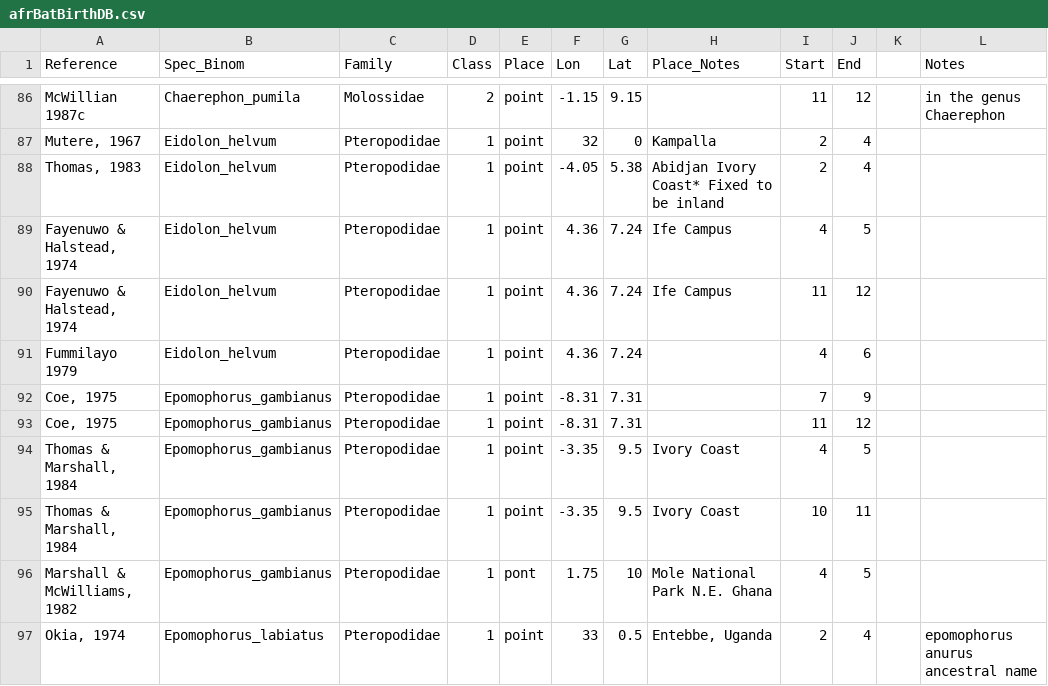
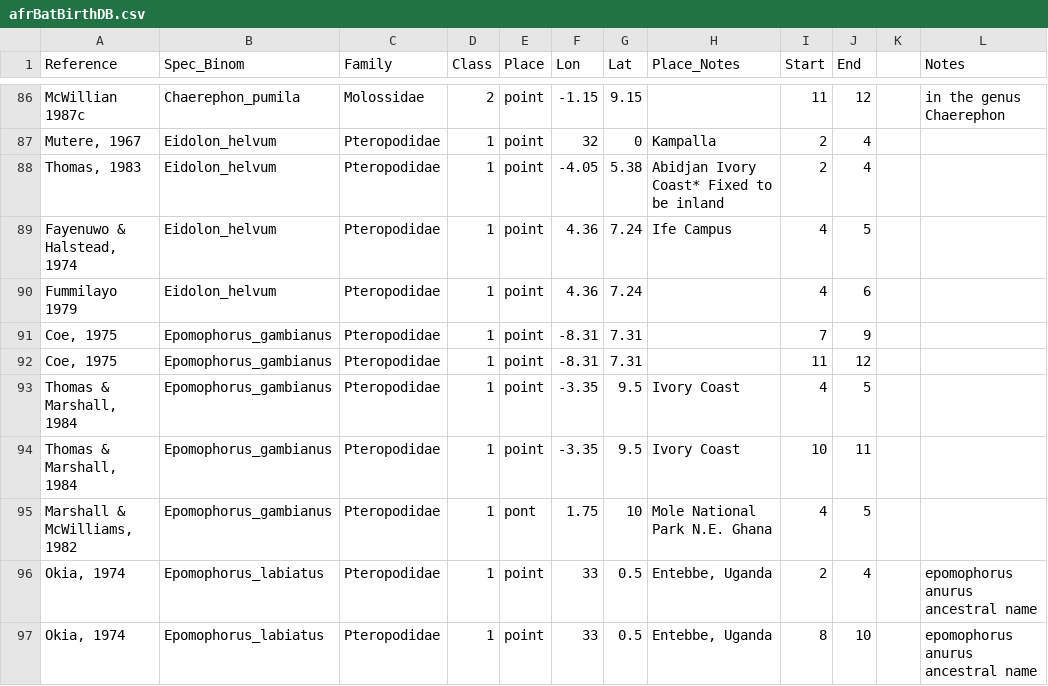
Before and after one commit to cReedHranac/FS, a CSV file: data/afrBatBirthDB.csv, drawn as a sheet; only a part is shown, gaps mark what is left out; the shorter side is filled out with more unchanged rows; the diff names each change by its address in the sheet, - before the commit and + after, or states it on an @@ line.

Commit message:
Removed Spurious record
Found an incorrect record and removed it.

```diff
--- a/data/afrBatBirthDB.csv
+++ b/data/afrBatBirthDB.csv
-row 90: Fayenuwo & Halstead, 1974 | Eidolon_helvum | Pteropodidae | 1 | point | 4.36 | 7.24 | Ife Campus | 11 | 12
```
